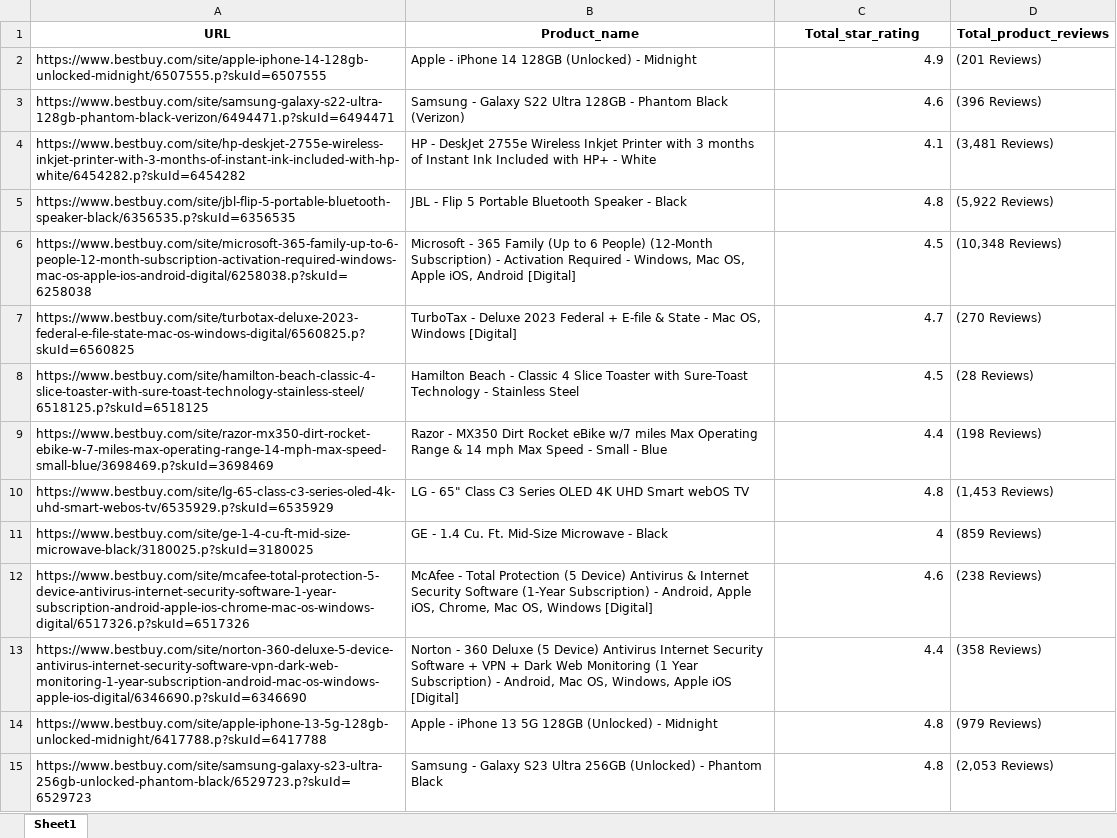
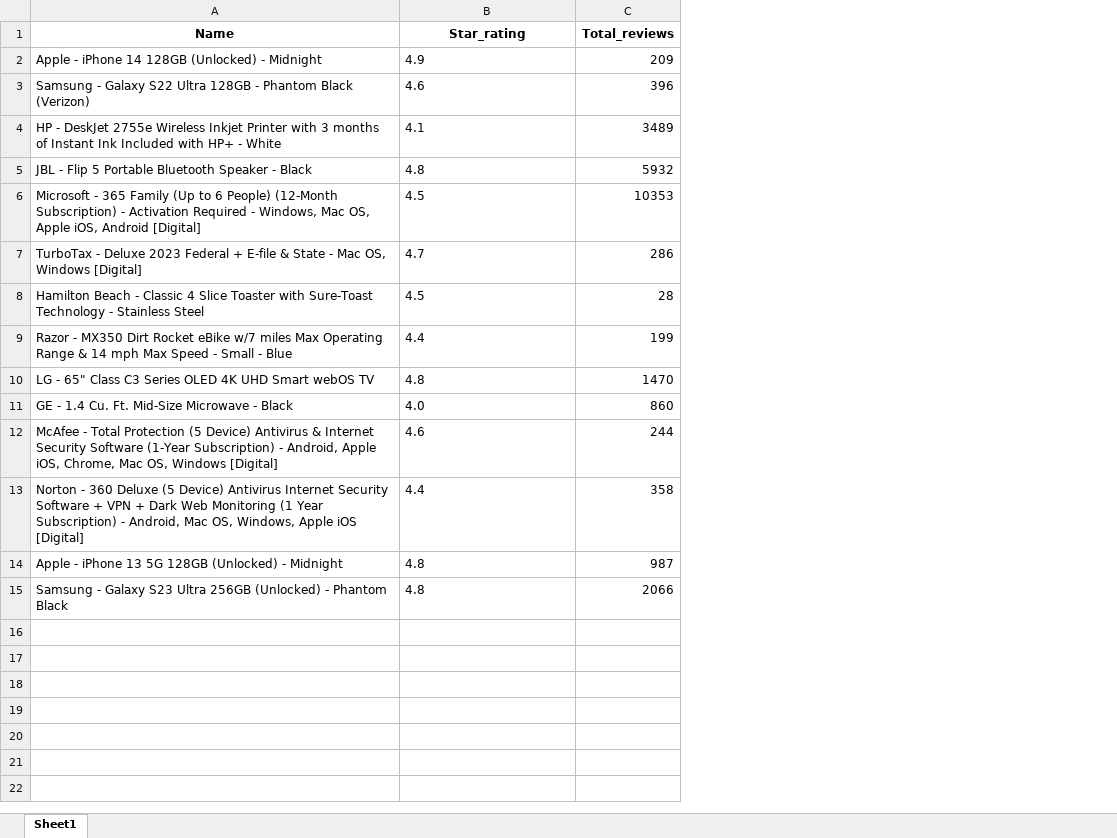
Before and after one commit to aneeshkhole/Perceived-Usefulness-of-online-customer-reviews, an Excel workbook: src/BB_Product_data_all.xlsx, sheet Sheet1, drawn as a sheet; values as stored, in another font and other column widths than the file's, no borders; removed rows and columns are numbered as before the commit, all else as after; the diff names each change by its address in the sheet, - before the commit and + after, or states it on an @@ line.

```diff
--- a/src/BB_Product_data_all.xlsx (sheet Sheet1)
+++ b/src/BB_Product_data_all.xlsx (sheet Sheet1)
-column A, rows 2-15: https://www.bestbuy.com/site/apple-iphone-14-128gb-unlocked-midnight/6507555.p?skuId=6507555 | https://www.bestbuy.com/site/samsung-galaxy-s22-ultra-128gb-phantom-black-verizon/6494471.p?skuId=6494471 | https://www.bestbuy.com/site/hp-deskjet-2755e-wireless-inkjet-printer-with-3-months-of-instant-ink-included-with-hp-white/6454282.p?skuId=6454282 | https://www.bestbuy.com/site/jbl-flip-5-portable-bluetooth-speaker-black/6356535.p?skuId=6356535 | https://www.bestbuy.com/site/microsoft-365-family-up-to-6-people-12-month-subscription-activation-required-windows-mac-os-apple-ios-android-digital/6258038.p?skuId=6258038 | https://www.bestbuy.com/site/turbotax-deluxe-2023-federal-e-file-state-mac-os-windows-digital/6560825.p?skuId=6560825 | https://www.bestbuy.com/site/hamilton-beach-classic-4-slice-toaster-with-sure-toast-technology-stainless-steel/6518125.p?skuId=6518125 | https://www.bestbuy.com/site/razor-mx350-dirt-rocket-ebike-w-7-miles-max-operating-range-14-mph-max-speed-small-blue/3698469.p?skuId=3698469 | https://www.bestbuy.com/site/lg-65-class-c3-series-oled-4k-uhd-smart-webos-tv/6535929.p?skuId=6535929 | https://www.bestbuy.com/site/ge-1-4-cu-ft-mid-size-microwave-black/3180025.p?skuId=3180025 | https://www.bestbuy.com/site/mcafee-total-protection-5-device-antivirus-internet-security-software-1-year-subscription-android-apple-ios-chrome-mac-os-windows-digital/6517326.p?skuId=6517326 | https://www.bestbuy.com/site/norton-360-deluxe-5-device-antivirus-internet-security-software-vpn-dark-web-monitoring-1-year-subscription-android-mac-os-windows-apple-ios-digital/6346690.p?skuId=6346690 | https://www.bestbuy.com/site/apple-iphone-13-5g-128gb-unlocked-midnight/6417788.p?skuId=6417788 | https://www.bestbuy.com/site/samsung-galaxy-s23-ultra-256gb-unlocked-phantom-black/6529723.p?skuId=6529723
-column D, rows 2-15: (201 Reviews) | (396 Reviews) | (3,481 Reviews) | (5,922 Reviews) | (10,348 Reviews) | (270 Reviews) | (28 Reviews) | (198 Reviews) | (1,453 Reviews) | (859 Reviews) | (238 Reviews) | (358 Reviews) | (979 Reviews) | (2,053 Reviews)
+column C, rows 2-15: 209 | 396 | 3489 | 5932 | 10353 | 286 | 28 | 199 | 1470 | 860 | 244 | 358 | 987 | 2066
-row 1: URL | Product_name | Total_star_rating | Total_product_reviews
+row 1: Name | Star_rating | Total_reviews
-B2:B10 alignment: right
+B2:B10 alignment: left
-B11: 4
+B11: 4.0
-B12:B15 alignment: right
+B12:B15 alignment: left
```
Also changed, not shown: 3 other files.
